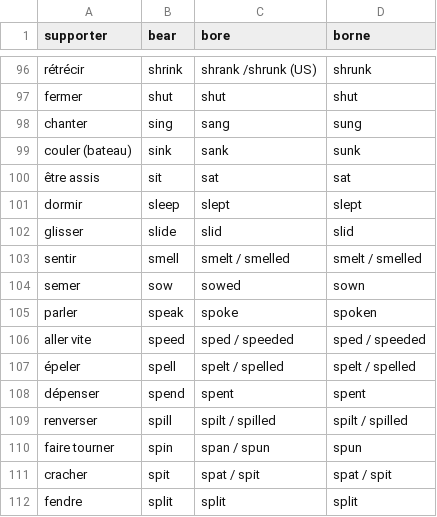
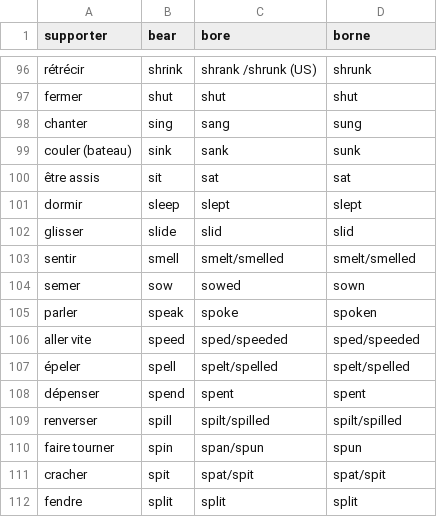
Before and after one commit to AZachia/Verbes-Irreguliers, a CSV file: verbes/2nd.csv, drawn as a sheet; only a part is shown, gaps mark what is left out; the diff covers the shown part only.

Commit message:
remouving useless blankspaces

```diff
--- a/verbes/2nd.csv
+++ b/verbes/2nd.csv
@@ -102,11 +102,11 @@ dormir;sleep;slept;slept
 glisser;slide;slid;slid
-sentir;smell;smelt / smelled;smelt / smelled
+sentir;smell;smelt/smelled;smelt/smelled
 semer;sow;sowed;sown
 parler;speak;spoke;spoken
-aller vite;speed;sped / speeded;sped / speeded
-épeler;spell;spelt / spelled;spelt / spelled
+aller vite;speed;sped/speeded;sped/speeded
+épeler;spell;spelt/spelled;spelt/spelled
 dépenser;spend;spent;spent
-renverser;spill;spilt / spilled;spilt / spilled
-faire tourner;spin;span / spun;spun
-cracher;spit;spat / spit;spat / spit
+renverser;spill;spilt/spilled;spilt/spilled
+faire tourner;spin;span/spun;spun
+cracher;spit;spat/spit;spat/spit
 fendre;split;split;split
```
Also changed, not shown: 30 edited cells elsewhere in this file.
